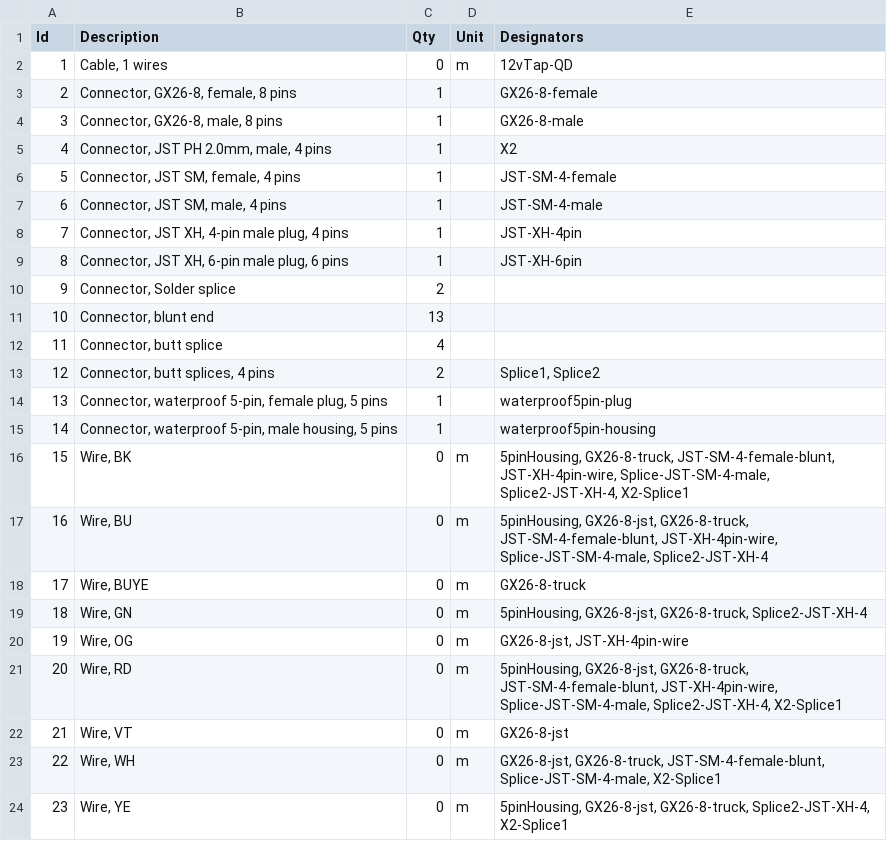
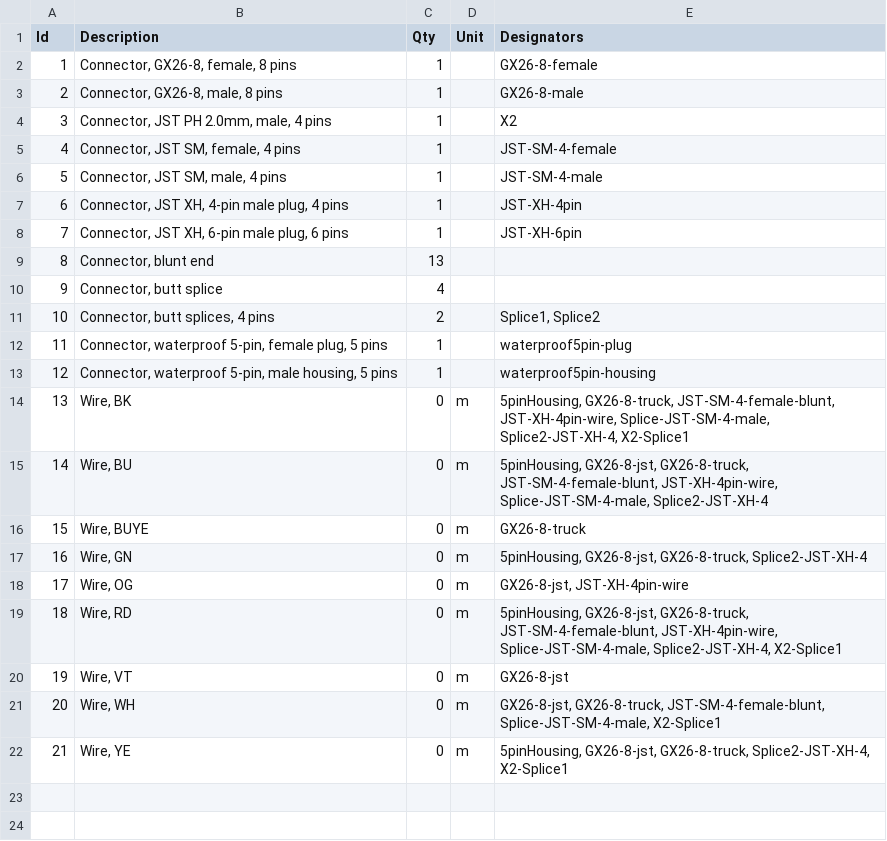
Before and after one commit to jantman/ford-f150-gen14-can-bus-interface, a TSV file: enclosure_wiring.bom.tsv, drawn as a sheet; removed rows and columns are numbered as before the commit, all else as after; the diff names each change by its address in the sheet, - before the commit and + after, or states it on an @@ line.

Commit message:
make enclosure wiring diagram more accurate

```diff
--- a/enclosure_wiring.bom.tsv
+++ b/enclosure_wiring.bom.tsv
-row 2: 1 | Cable, 1 wires | 0 | m | 12vTap-QD
@@ column A (Id) renumbered from row 2 down @@
-row 10: 9 | Connector, Solder splice | 2
```
Also changed, not shown: 4 other files.
